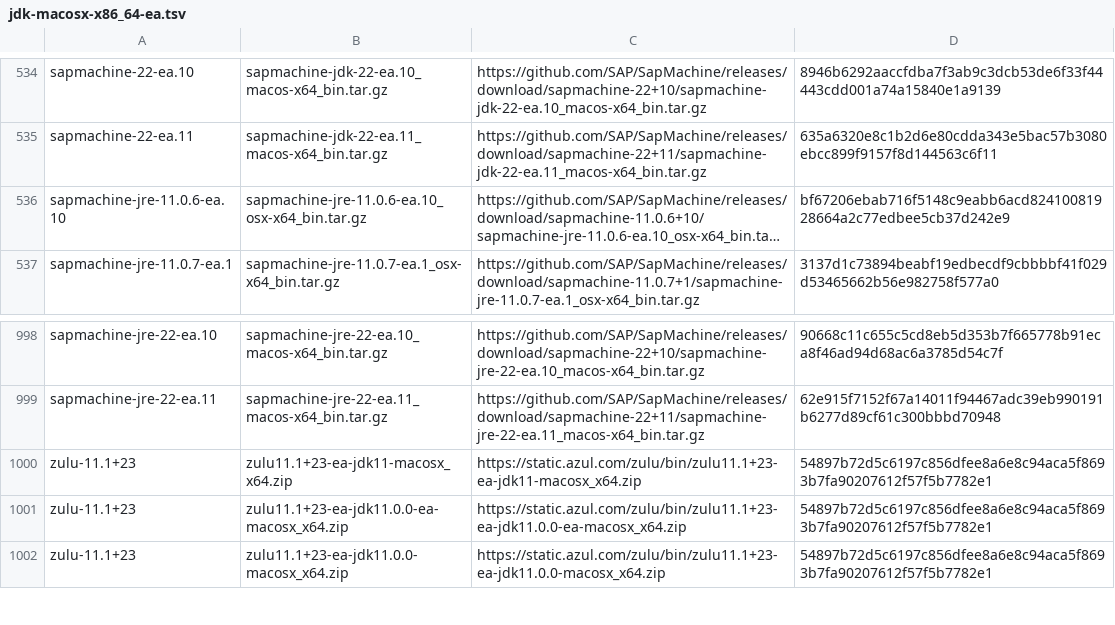
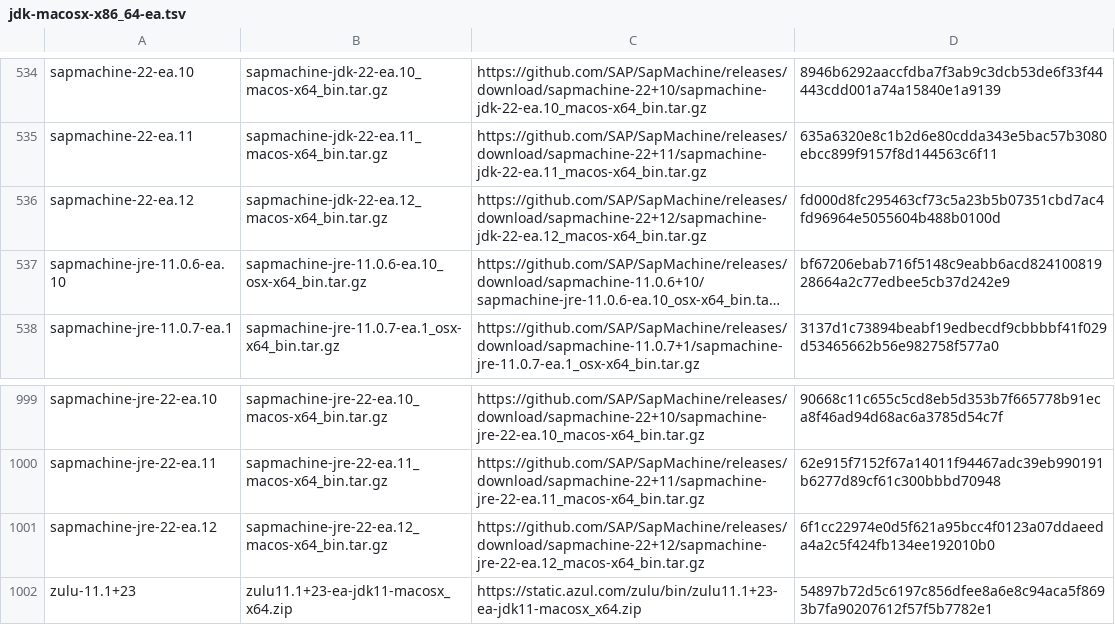
Before and after one commit to mise-plugins/rtx-java, a TSV file: data/jdk-macosx-x86_64-ea.tsv, drawn as a sheet; only a part is shown, gaps mark what is left out; the shorter side is filled out with more unchanged rows; long unchanged cells end in …; the diff names each change by its address in the sheet, - before the commit and + after, or states it on an @@ line.

```diff
--- a/data/jdk-macosx-x86_64-ea.tsv
+++ b/data/jdk-macosx-x86_64-ea.tsv
+row 536: sapmachine-22-ea.12 | sapmachine-jdk-22-ea.12_macos-x64_bin.tar.gz | https://github.com/SAP/SapMachine/releases/download/sapmachine-22+12/sapmachine-jdk-22-ea.12_macos-x64_bin.tar.gz | fd000d8fc295463cf73c5a23b5b07351cbd7ac4fd96964e5055604b488b0100d
+row 1001: sapmachine-jre-22-ea.12 | sapmachine-jre-22-ea.12_macos-x64_bin.tar.gz | https://github.com/SAP/SapMachine/releases/download/sapmachine-22+12/sapmachine-jre-22-ea.12_macos-x64_bin.tar.gz | 6f1cc22974e0d5f621a95bcc4f0123a07ddaeeda4a2c5f424fb134ee192010b0
```
Also changed, not shown: data/jdk-macosx-x86_64-all.tsv.
